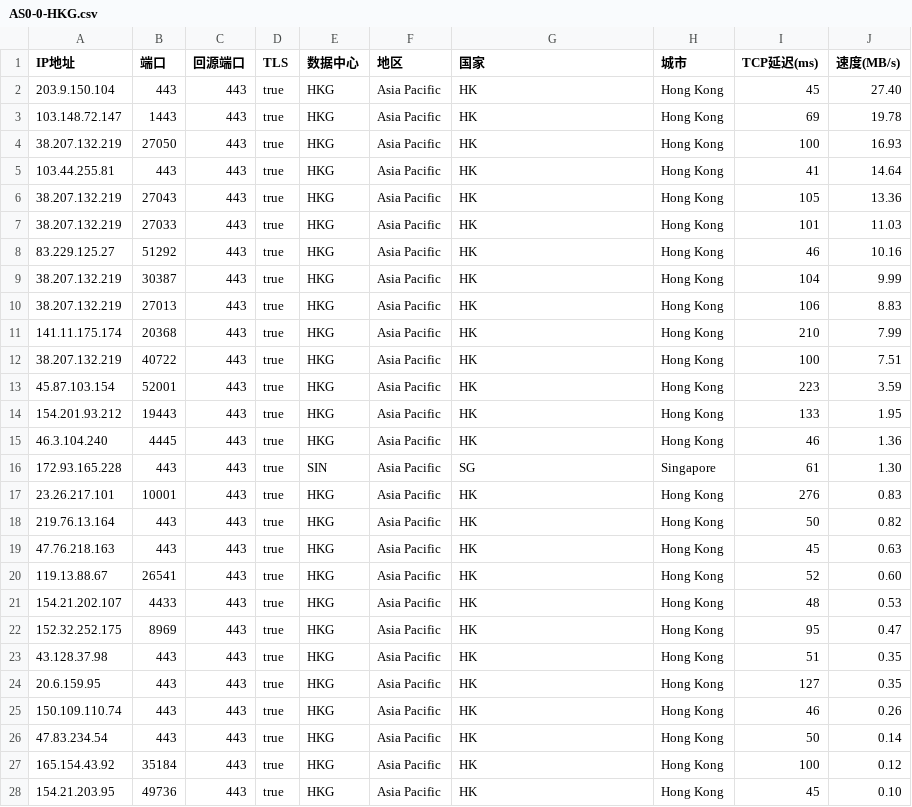
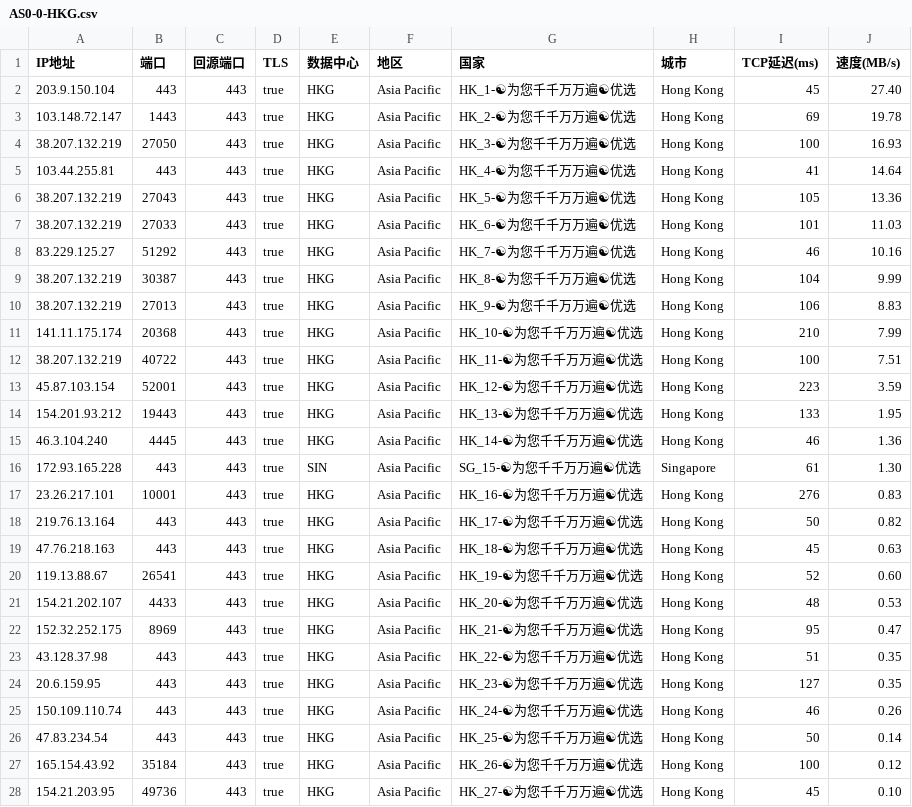
Before and after one commit to linanle/result, a CSV file: AS0-0-HKG.csv, drawn as a sheet; only a part is shown; the diff covers the shown part only.

```diff
--- a/AS0-0-HKG.csv
+++ b/AS0-0-HKG.csv
@@ -1,28 +1,28 @@
 IP地址,端口,回源端口,TLS,数据中心,地区,国家,城市,TCP延迟(ms),速度(MB/s)
-203.9.150.104,443,443,true,HKG,Asia Pacific,HK,Hong Kong,45,27.40
-103.148.72.147,1443,443,true,HKG,Asia Pacific,HK,Hong Kong,69,19.78
-38.207.132.219,27050,443,true,HKG,Asia Pacific,HK,Hong Kong,100,16.93
-103.44.255.81,443,443,true,HKG,Asia Pacific,HK,Hong Kong,41,14.64
-38.207.132.219,27043,443,true,HKG,Asia Pacific,HK,Hong Kong,105,13.36
-38.207.132.219,27033,443,true,HKG,Asia Pacific,HK,Hong Kong,101,11.03
-83.229.125.27,51292,443,true,HKG,Asia Pacific,HK,Hong Kong,46,10.16
-38.207.132.219,30387,443,true,HKG,Asia Pacific,HK,Hong Kong,104,9.99
-38.207.132.219,27013,443,true,HKG,Asia Pacific,HK,Hong Kong,106,8.83
-141.11.175.174,20368,443,true,HKG,Asia Pacific,HK,Hong Kong,210,7.99
-38.207.132.219,40722,443,true,HKG,Asia Pacific,HK,Hong Kong,100,7.51
-45.87.103.154,52001,443,true,HKG,Asia Pacific,HK,Hong Kong,223,3.59
-154.201.93.212,19443,443,true,HKG,Asia Pacific,HK,Hong Kong,133,1.95
-46.3.104.240,4445,443,true,HKG,Asia Pacific,HK,Hong Kong,46,1.36
-172.93.165.228,443,443,true,SIN,Asia Pacific,SG,Singapore,61,1.30
-23.26.217.101,10001,443,true,HKG,Asia Pacific,HK,Hong Kong,276,0.83
-219.76.13.164,443,443,true,HKG,Asia Pacific,HK,Hong Kong,50,0.82
-47.76.218.163,443,443,true,HKG,Asia Pacific,HK,Hong Kong,45,0.63
-119.13.88.67,26541,443,true,HKG,Asia Pacific,HK,Hong Kong,52,0.60
-154.21.202.107,4433,443,true,HKG,Asia Pacific,HK,Hong Kong,48,0.53
-152.32.252.175,8969,443,true,HKG,Asia Pacific,HK,Hong Kong,95,0.47
-43.128.37.98,443,443,true,HKG,Asia Pacific,HK,Hong Kong,51,0.35
-20.6.159.95,443,443,true,HKG,Asia Pacific,HK,Hong Kong,127,0.35
-150.109.110.74,443,443,true,HKG,Asia Pacific,HK,Hong Kong,46,0.26
-47.83.234.54,443,443,true,HKG,Asia Pacific,HK,Hong Kong,50,0.14
-165.154.43.92,35184,443,true,HKG,Asia Pacific,HK,Hong Kong,100,0.12
-154.21.203.95,49736,443,true,HKG,Asia Pacific,HK,Hong Kong,45,0.10
+203.9.150.104,443,443,true,HKG,Asia Pacific,HK_1-☯为您千千万万遍☯优选,Hong Kong,45,27.40
+103.148.72.147,1443,443,true,HKG,Asia Pacific,HK_2-☯为您千千万万遍☯优选,Hong Kong,69,19.78
+38.207.132.219,27050,443,true,HKG,Asia Pacific,HK_3-☯为您千千万万遍☯优选,Hong Kong,100,16.93
+103.44.255.81,443,443,true,HKG,Asia Pacific,HK_4-☯为您千千万万遍☯优选,Hong Kong,41,14.64
+38.207.132.219,27043,443,true,HKG,Asia Pacific,HK_5-☯为您千千万万遍☯优选,Hong Kong,105,13.36
+38.207.132.219,27033,443,true,HKG,Asia Pacific,HK_6-☯为您千千万万遍☯优选,Hong Kong,101,11.03
+83.229.125.27,51292,443,true,HKG,Asia Pacific,HK_7-☯为您千千万万遍☯优选,Hong Kong,46,10.16
+38.207.132.219,30387,443,true,HKG,Asia Pacific,HK_8-☯为您千千万万遍☯优选,Hong Kong,104,9.99
+38.207.132.219,27013,443,true,HKG,Asia Pacific,HK_9-☯为您千千万万遍☯优选,Hong Kong,106,8.83
+141.11.175.174,20368,443,true,HKG,Asia Pacific,HK_10-☯为您千千万万遍☯优选,Hong Kong,210,7.99
+38.207.132.219,40722,443,true,HKG,Asia Pacific,HK_11-☯为您千千万万遍☯优选,Hong Kong,100,7.51
+45.87.103.154,52001,443,true,HKG,Asia Pacific,HK_12-☯为您千千万万遍☯优选,Hong Kong,223,3.59
+154.201.93.212,19443,443,true,HKG,Asia Pacific,HK_13-☯为您千千万万遍☯优选,Hong Kong,133,1.95
+46.3.104.240,4445,443,true,HKG,Asia Pacific,HK_14-☯为您千千万万遍☯优选,Hong Kong,46,1.36
+172.93.165.228,443,443,true,SIN,Asia Pacific,SG_15-☯为您千千万万遍☯优选,Singapore,61,1.30
+23.26.217.101,10001,443,true,HKG,Asia Pacific,HK_16-☯为您千千万万遍☯优选,Hong Kong,276,0.83
+219.76.13.164,443,443,true,HKG,Asia Pacific,HK_17-☯为您千千万万遍☯优选,Hong Kong,50,0.82
+47.76.218.163,443,443,true,HKG,Asia Pacific,HK_18-☯为您千千万万遍☯优选,Hong Kong,45,0.63
+119.13.88.67,26541,443,true,HKG,Asia Pacific,HK_19-☯为您千千万万遍☯优选,Hong Kong,52,0.60
+154.21.202.107,4433,443,true,HKG,Asia Pacific,HK_20-☯为您千千万万遍☯优选,Hong Kong,48,0.53
+152.32.252.175,8969,443,true,HKG,Asia Pacific,HK_21-☯为您千千万万遍☯优选,Hong Kong,95,0.47
+43.128.37.98,443,443,true,HKG,Asia Pacific,HK_22-☯为您千千万万遍☯优选,Hong Kong,51,0.35
+20.6.159.95,443,443,true,HKG,Asia Pacific,HK_23-☯为您千千万万遍☯优选,Hong Kong,127,0.35
+150.109.110.74,443,443,true,HKG,Asia Pacific,HK_24-☯为您千千万万遍☯优选,Hong Kong,46,0.26
+47.83.234.54,443,443,true,HKG,Asia Pacific,HK_25-☯为您千千万万遍☯优选,Hong Kong,50,0.14
+165.154.43.92,35184,443,true,HKG,Asia Pacific,HK_26-☯为您千千万万遍☯优选,Hong Kong,100,0.12
+154.21.203.95,49736,443,true,HKG,Asia Pacific,HK_27-☯为您千千万万遍☯优选,Hong Kong,45,0.10
```
Also changed, not shown: 11 edited cells elsewhere in this file, AS0-0-ATL.csv.
